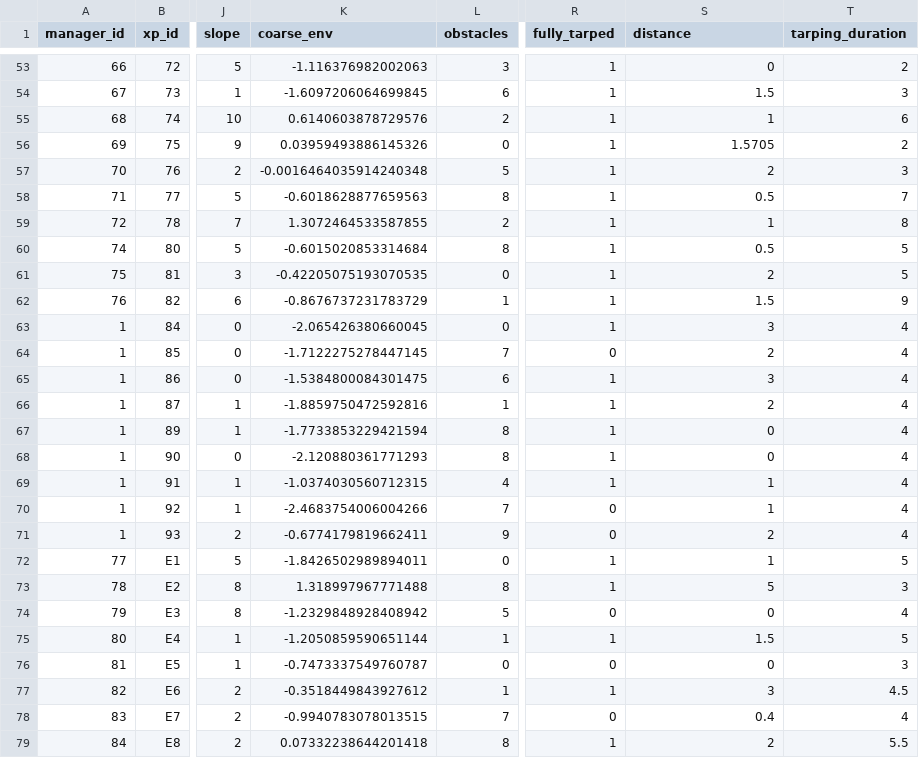
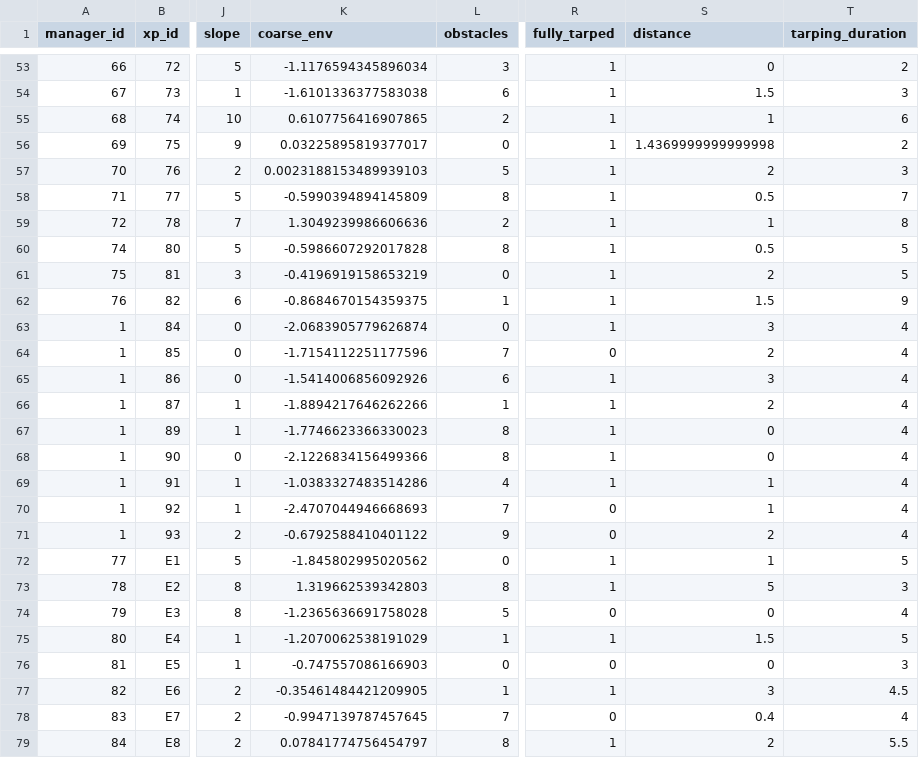
Before and after one commit to mrelnoob/jk.dusz.tarping, a CSV file: mydata/erad.csv, drawn as a sheet; only a part is shown, gaps mark what is left out; the diff covers the shown part only; the diff names each change by its address in the sheet, - before the commit and + after, or states it on an @@ line.

```diff
--- a/mydata/erad.csv
+++ b/mydata/erad.csv
-K53 (coarse_env): -1.116376982002063
+K53 (coarse_env): -1.1176594345896034
-K54 (coarse_env): -1.6097206064699845
+K54 (coarse_env): -1.6101336377583038
-K55 (coarse_env): 0.6140603878729576
+K55 (coarse_env): 0.6107756416907865
-K56 (coarse_env): 0.03959493886145326
+K56 (coarse_env): 0.03225895819377017
-S56 (distance): 1.5705
+S56 (distance): 1.4369999999999998
-K57 (coarse_env): -0.0016464035914240348
+K57 (coarse_env): 0.0023188153489939103
-K58 (coarse_env): -0.6018628877659563
+K58 (coarse_env): -0.5990394894145809
-K59 (coarse_env): 1.3072464533587855
+K59 (coarse_env): 1.3049239986606636
-K60 (coarse_env): -0.6015020853314684
+K60 (coarse_env): -0.5986607292017828
-K61 (coarse_env): -0.42205075193070535
+K61 (coarse_env): -0.4196919158653219
-K62 (coarse_env): -0.8676737231783729
+K62 (coarse_env): -0.8684670154359375
-K63 (coarse_env): -2.065426380660045
+K63 (coarse_env): -2.0683905779626874
-K64 (coarse_env): -1.7122275278447145
+K64 (coarse_env): -1.7154112251177596
-K65 (coarse_env): -1.5384800084301475
+K65 (coarse_env): -1.5414006856092926
-K66 (coarse_env): -1.8859750472592816
+K66 (coarse_env): -1.8894217646262266
-K67 (coarse_env): -1.7733853229421594
+K67 (coarse_env): -1.7746623366330023
-K68 (coarse_env): -2.120880361771293
+K68 (coarse_env): -2.1226834156499366
-K69 (coarse_env): -1.0374030560712315
+K69 (coarse_env): -1.0383327483514286
-K70 (coarse_env): -2.4683754006004266
+K70 (coarse_env): -2.4707044946668693
-K71 (coarse_env): -0.6774179819662411
+K71 (coarse_env): -0.6792588410401122
-K72 (coarse_env): -1.8426502989894011
+K72 (coarse_env): -1.845802995020562
-K73 (coarse_env): 1.318997967771488
+K73 (coarse_env): 1.319662539342803
-K74 (coarse_env): -1.2329848928408942
+K74 (coarse_env): -1.2365636691758028
-K75 (coarse_env): -1.2050859590651144
+K75 (coarse_env): -1.2070062538191029
-K76 (coarse_env): -0.7473337549760787
+K76 (coarse_env): -0.747557086166903
-K77 (coarse_env): -0.3518449843927612
+K77 (coarse_env): -0.35461484421209905
-K78 (coarse_env): -0.9940783078013515
+K78 (coarse_env): -0.9947139787457645
-K79 (coarse_env): 0.07332238644201418
+K79 (coarse_env): 0.07841774756454797
```
Also changed, not shown: 68 edited cells elsewhere in this file, mydata/redges.csv, 3 other files.
